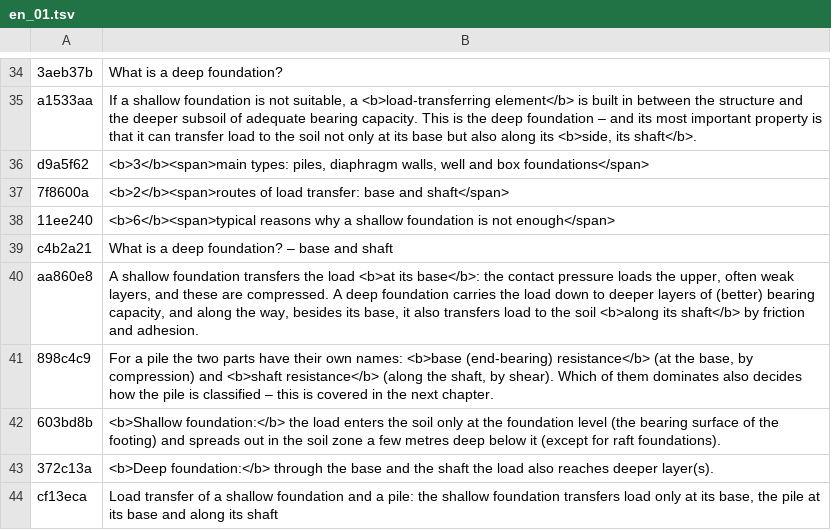
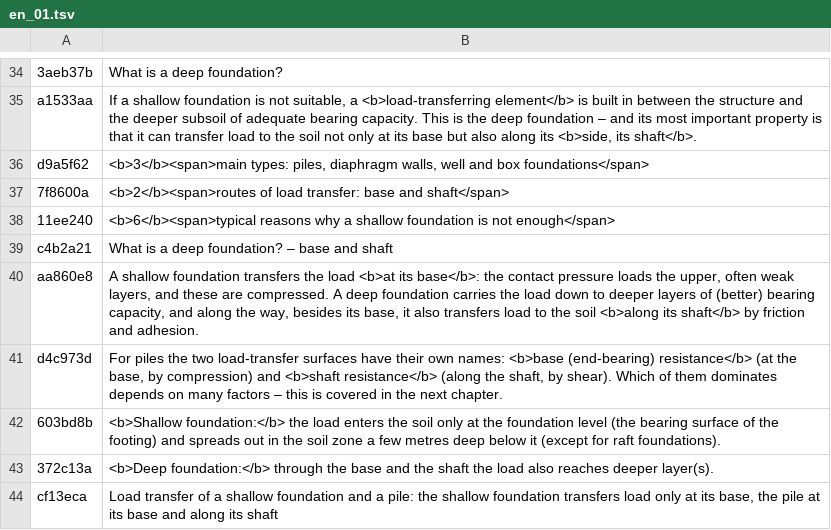
Before and after one commit to MBalika/melyalapozasok, a TSV file: _src/i18n/en_01.tsv, drawn as a sheet; only a part is shown, gaps mark what is left out; removed rows and columns are numbered as before the commit, all else as after; the diff names each change by its address in the sheet, - before the commit and + after, or states it on an @@ line.

```diff
--- a/_src/i18n/en_01.tsv
+++ b/_src/i18n/en_01.tsv
-row 41: 898c4c9 | For a pile the two parts have their own names: <b>base (end-bearing) resistance</b> (at the base, by compression) and <b>shaft resistance</b> (along the shaft, by shear). Which of them dominates also decides how the pile is classified – this is covered in the next chapter.
+row 41: d4c973d | For piles the two load-transfer surfaces have their own names: <b>base (end-bearing) resistance</b> (at the base, by compression) and <b>shaft resistance</b> (along the shaft, by shear). Which of them dominates depends on many factors – this is covered in the next chapter.
```
Also changed, not shown: 3 other files.
